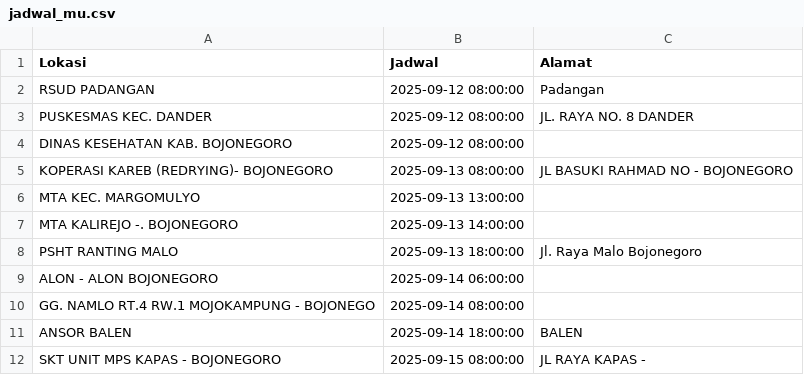
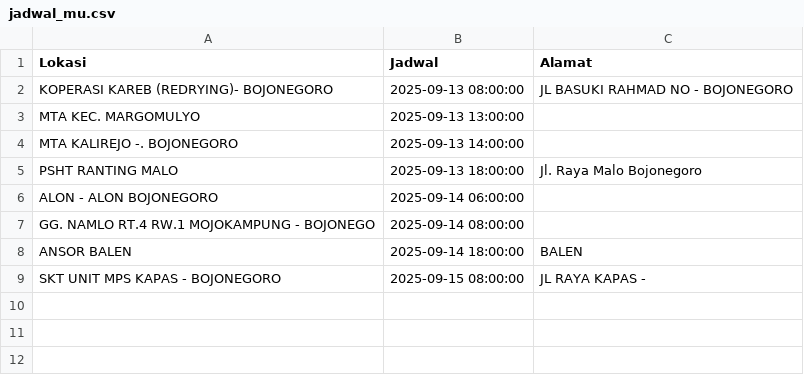
Before and after one commit to uddpmibojonegoro/mobile-unit-schedule, a CSV file: jadwal_mu.csv, drawn as a sheet.

Commit message:
update Sab Sep 13 00:00:01 WIB 2025

```diff
--- a/jadwal_mu.csv
+++ b/jadwal_mu.csv
@@ -1,5 +1,2 @@
 Lokasi;Jadwal;Alamat
-"RSUD PADANGAN";"2025-09-12 08:00:00";Padangan
-"PUSKESMAS KEC. DANDER ";"2025-09-12 08:00:00";"JL. RAYA NO. 8 DANDER"
-"DINAS KESEHATAN KAB. BOJONEGORO";"2025-09-12 08:00:00";
 "KOPERASI KAREB (REDRYING)- BOJONEGORO";"2025-09-13 08:00:00";"JL BASUKI RAHMAD NO - BOJONEGORO"
```
